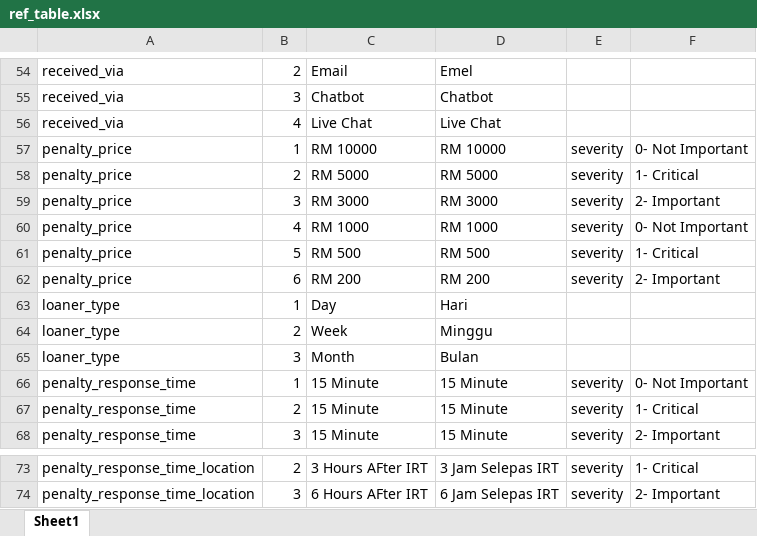
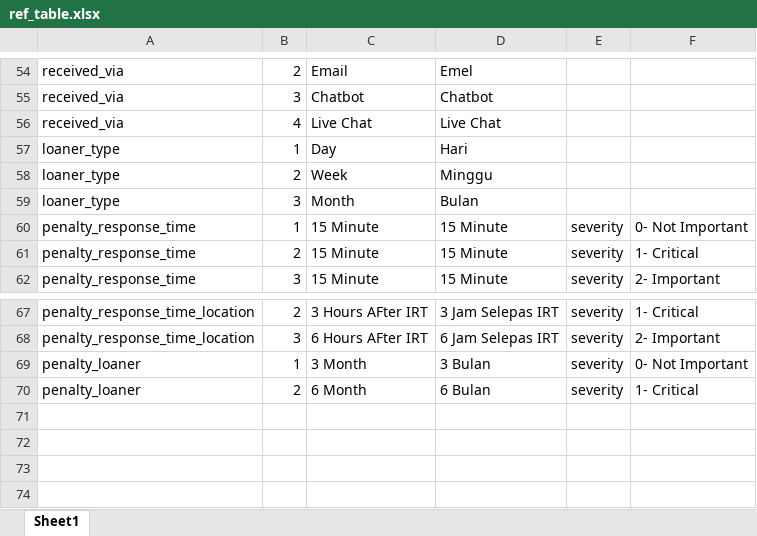
Before and after one commit to ahmadnajmi/niise_helpdesk_be, an Excel workbook: database/seeders/excel/ref_table.xlsx, sheet Sheet1, drawn as a sheet; only a part is shown, gaps mark what is left out; values as stored, in another font and other column widths than the file's, no borders; removed rows and columns are numbered as before the commit, all else as after; the diff names each change by its address in the sheet, - before the commit and + after, or states it on an @@ line.

Commit message:
update sla loaner_penalty

```diff
--- a/database/seeders/excel/ref_table.xlsx (sheet Sheet1)
+++ b/database/seeders/excel/ref_table.xlsx (sheet Sheet1)
-row 57: penalty_price | 1 | RM 10000 | RM 10000 | severity | 0- Not Important
-row 58: penalty_price | 2 | RM 5000 | RM 5000 | severity | 1- Critical
-row 59: penalty_price | 3 | RM 3000 | RM 3000 | severity | 2- Important
-row 60: penalty_price | 4 | RM 1000 | RM 1000 | severity | 0- Not Important
-row 61: penalty_price | 5 | RM 500 | RM 500 | severity | 1- Critical
-row 62: penalty_price | 6 | RM 200 | RM 200 | severity | 2- Important
+row 69: penalty_loaner | 1 | 3 Month | 3 Bulan | severity | 0- Not Important
+row 70: penalty_loaner | 2 | 6 Month | 6 Bulan | severity | 1- Critical
```
Also changed, not shown: 4 other files.
